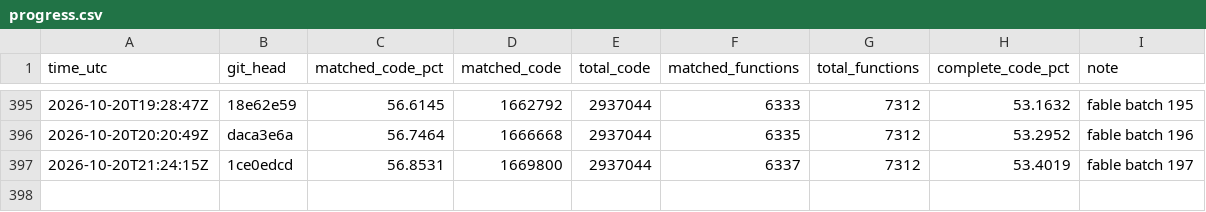
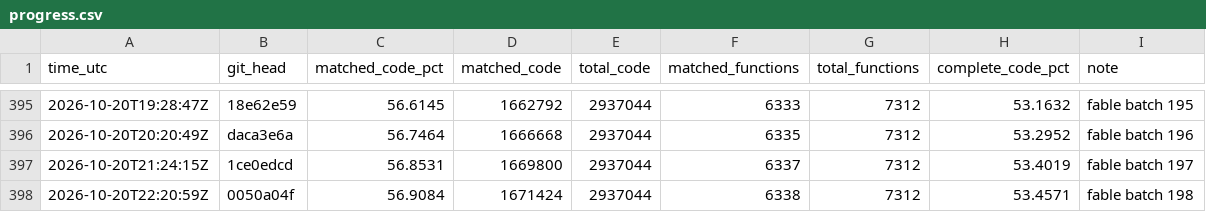
Before and after one commit to deltawave784/fzgx, a CSV file: state/progress.csv, drawn as a sheet; only a part is shown, gaps mark what is left out.

```diff
--- a/state/progress.csv
+++ b/state/progress.csv
@@ -397 +397,2 @@ time_utc,git_head,matched_code_pct,matched_code,total_code,matched_functions,tot
 2026-10-20T21:24:15Z,1ce0edcd,56.8531,1669800,2937044,6337,7312,53.4019,fable batch 197
+2026-10-20T22:20:59Z,0050a04f,56.9084,1671424,2937044,6338,7312,53.4571,fable batch 198
```
